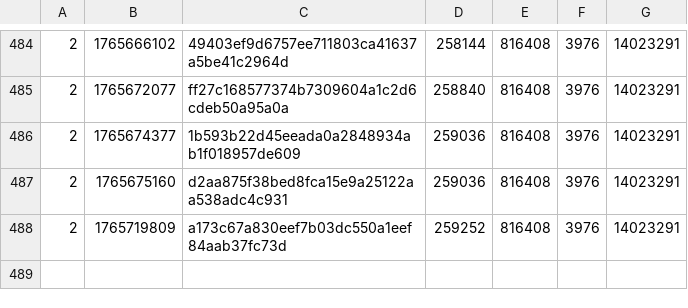
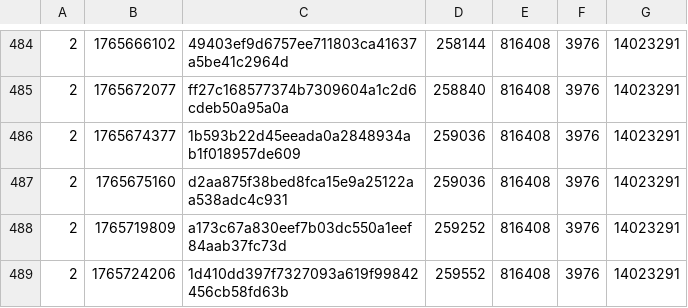
Before and after one commit to SAT-R/sa3, a CSV file: reports/progress-sa3-nonmatching.csv, drawn as a sheet; only a part is shown, gaps mark what is left out; the diff names each change by its address in the sheet, - before the commit and + after, or states it on an @@ line.

```diff
--- a/reports/progress-sa3-nonmatching.csv
+++ b/reports/progress-sa3-nonmatching.csv
+row 489: 2 | 1765724206 | 1d410dd397f7327093a619f99842456cb58fd63b | 259552 | 816408 | 3976 | 14023291
```
Also changed, not shown: reports/progress-sa3-matching.csv, 1 other file.
